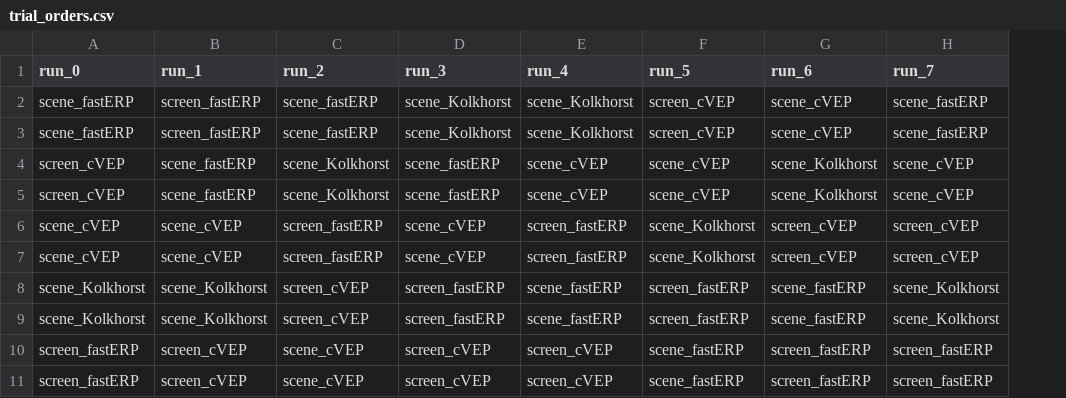
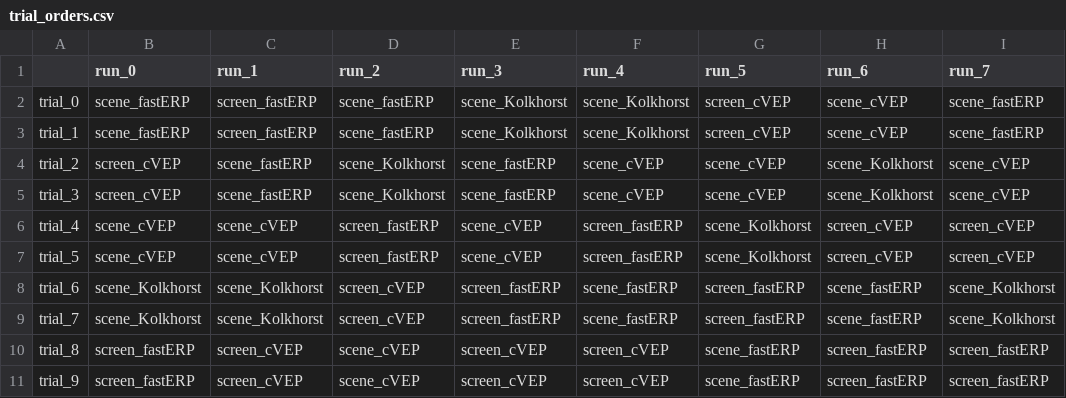
Before and after one commit to amar-enkhbat/codebook_generator, a CSV file: config/trial_orders.csv, drawn as a sheet; the diff names each change by its address in the sheet, - before the commit and + after, or states it on an @@ line.

Commit message:
add randomized orders

```diff
--- a/config/trial_orders.csv
+++ b/config/trial_orders.csv
+column A, rows 2-11: trial_0 | trial_1 | trial_2 | trial_3 | trial_4 | trial_5 | trial_6 | trial_7 | trial_8 | trial_9
```
Also changed, not shown: 4 other files.
